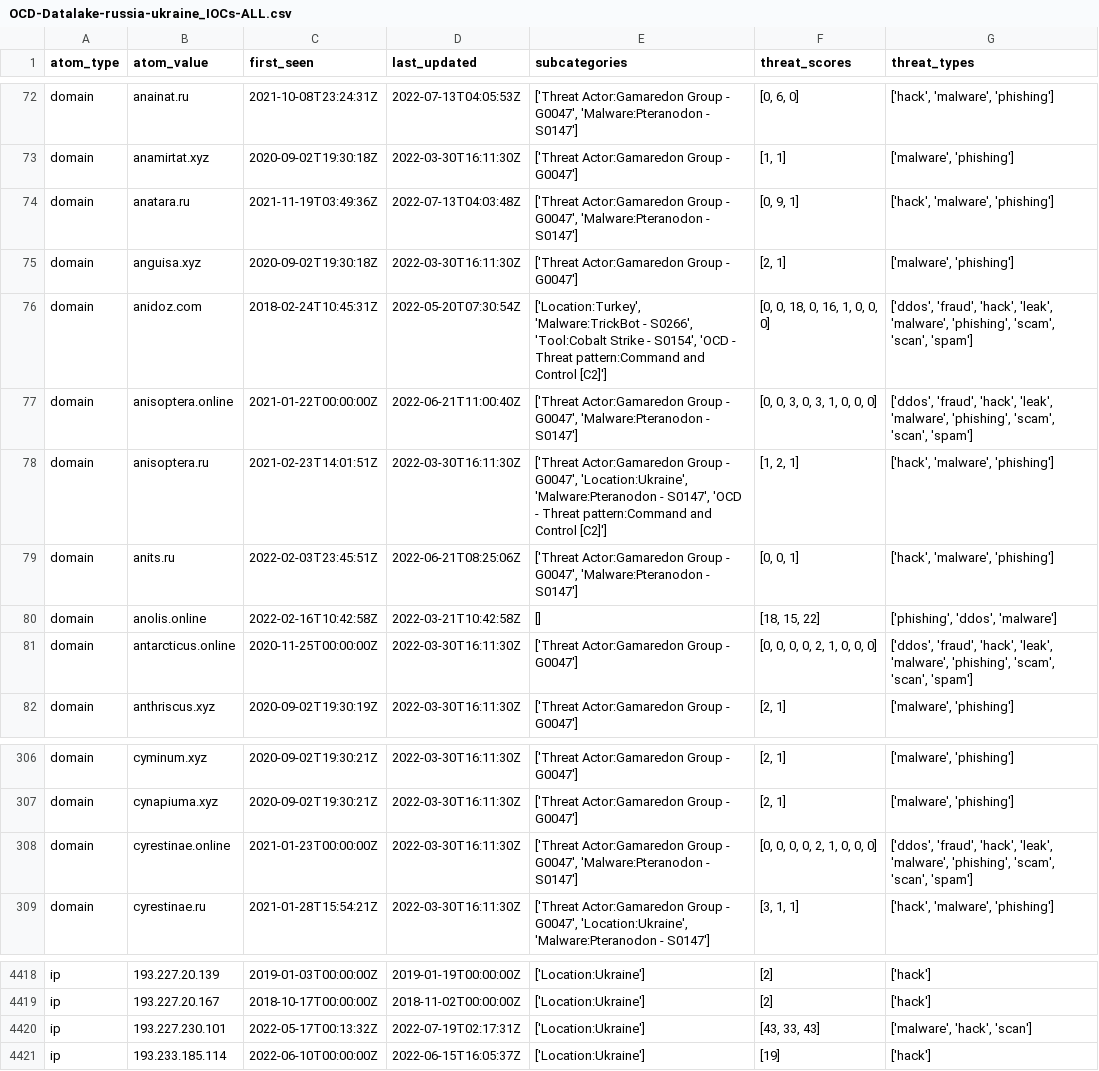
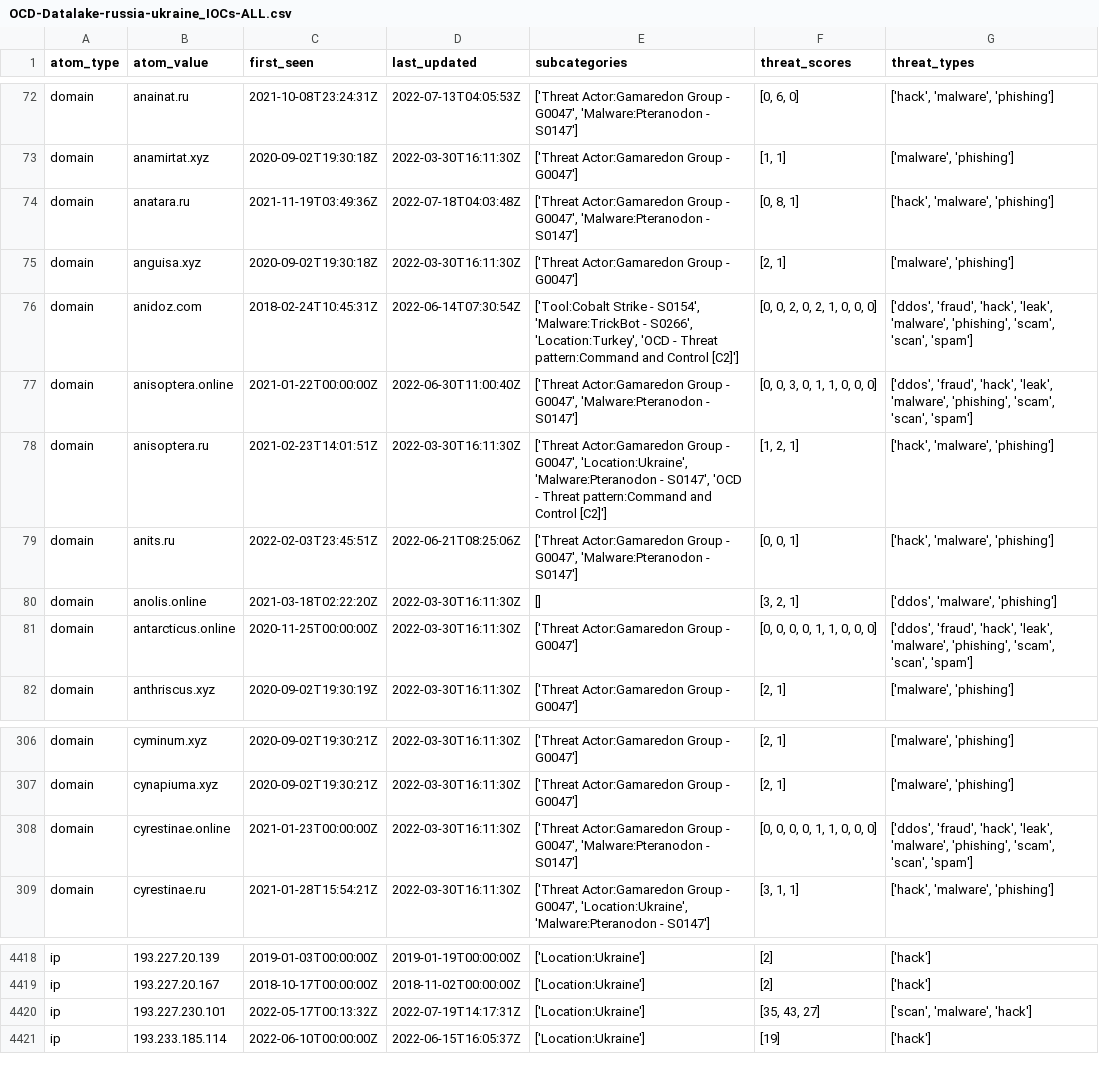
Before and after one commit to Orange-Cyberdefense/russia-ukraine_IOCs, a CSV file: OCD-Datalake-russia-ukraine_IOCs-ALL.csv, drawn as a sheet; only a part is shown, gaps mark what is left out.

Commit message:
Automatic iocs update 2022-07-19-16:56:45

```diff
--- a/OCD-Datalake-russia-ukraine_IOCs-ALL.csv
+++ b/OCD-Datalake-russia-ukraine_IOCs-ALL.csv
@@ -73,10 +73,10 @@ domain,anainat.ru,2021-10-08T23:24:31Z,2022-07-13T04:05:53Z,"['Threat Actor:Gama
 domain,anamirtat.xyz,2020-09-02T19:30:18Z,2022-03-30T16:11:30Z,['Threat Actor:Gamaredon Group - G0047'],"[1, 1]","['malware', 'phishing']"
-domain,anatara.ru,2021-11-19T03:49:36Z,2022-07-13T04:03:48Z,"['Threat Actor:Gamaredon Group - G0047', 'Malware:Pteranodon - S0147']","[0, 9, 1]","['hack', 'malware', 'phishing']"
+domain,anatara.ru,2021-11-19T03:49:36Z,2022-07-18T04:03:48Z,"['Threat Actor:Gamaredon Group - G0047', 'Malware:Pteranodon - S0147']","[0, 8, 1]","['hack', 'malware', 'phishing']"
 domain,anguisa.xyz,2020-09-02T19:30:18Z,2022-03-30T16:11:30Z,['Threat Actor:Gamaredon Group - G0047'],"[2, 1]","['malware', 'phishing']"
-domain,anidoz.com,2018-02-24T10:45:31Z,2022-05-20T07:30:54Z,"['Location:Turkey', 'Malware:TrickBot - S0266', 'Tool:Cobalt Strike - S0154', 'OCD - Threat pattern:Command and Control [C2]']","[0, 0, 18, 0, 16, 1, 0, 0, 0]","['ddos', 'fraud', 'hack', 'leak', 'malware', 'phishing', 'scam', 'scan', 'spam']"
-domain,anisoptera.online,2021-01-22T00:00:00Z,2022-06-21T11:00:40Z,"['Threat Actor:Gamaredon Group - G0047', 'Malware:Pteranodon - S0147']","[0, 0, 3, 0, 3, 1, 0, 0, 0]","['ddos', 'fraud', 'hack', 'leak', 'malware', 'phishing', 'scam', 'scan', 'spam']"
+domain,anidoz.com,2018-02-24T10:45:31Z,2022-06-14T07:30:54Z,"['Tool:Cobalt Strike - S0154', 'Malware:TrickBot - S0266', 'Location:Turkey', 'OCD - Threat pattern:Command and Control [C2]']","[0, 0, 2, 0, 2, 1, 0, 0, 0]","['ddos', 'fraud', 'hack', 'leak', 'malware', 'phishing', 'scam', 'scan', 'spam']"
+domain,anisoptera.online,2021-01-22T00:00:00Z,2022-06-30T11:00:40Z,"['Threat Actor:Gamaredon Group - G0047', 'Malware:Pteranodon - S0147']","[0, 0, 3, 0, 1, 1, 0, 0, 0]","['ddos', 'fraud', 'hack', 'leak', 'malware', 'phishing', 'scam', 'scan', 'spam']"
 domain,anisoptera.ru,2021-02-23T14:01:51Z,2022-03-30T16:11:30Z,"['Threat Actor:Gamaredon Group - G0047', 'Location:Ukraine', 'Malware:Pteranodon - S0147', 'OCD - Threat pattern:Command and Control [C2]']","[1, 2, 1]","['hack', 'malware', 'phishing']"
 domain,anits.ru,2022-02-03T23:45:51Z,2022-06-21T08:25:06Z,"['Threat Actor:Gamaredon Group - G0047', 'Malware:Pteranodon - S0147']","[0, 0, 1]","['hack', 'malware', 'phishing']"
-domain,anolis.online,2022-02-16T10:42:58Z,2022-03-21T10:42:58Z,[],"[18, 15, 22]","['phishing', 'ddos', 'malware']"
-domain,antarcticus.online,2020-11-25T00:00:00Z,2022-03-30T16:11:30Z,['Threat Actor:Gamaredon Group - G0047'],"[0, 0, 0, 0, 2, 1, 0, 0, 0]","['ddos', 'fraud', 'hack', 'leak', 'malware', 'phishing', 'scam', 'scan', 'spam']"
+domain,anolis.online,2021-03-18T02:22:20Z,2022-03-30T16:11:30Z,[],"[3, 2, 1]","['ddos', 'malware', 'phishing']"
+domain,antarcticus.online,2020-11-25T00:00:00Z,2022-03-30T16:11:30Z,['Threat Actor:Gamaredon Group - G0047'],"[0, 0, 0, 0, 1, 1, 0, 0, 0]","['ddos', 'fraud', 'hack', 'leak', 'malware', 'phishing', 'scam', 'scan', 'spam']"
 domain,anthriscus.xyz,2020-09-02T19:30:19Z,2022-03-30T16:11:30Z,['Threat Actor:Gamaredon Group - G0047'],"[2, 1]","['malware', 'phishing']"
@@ -307,3 +307,3 @@ domain,cyminum.xyz,2020-09-02T19:30:21Z,2022-03-30T16:11:30Z,['Threat Actor:Gama
 domain,cynapiuma.xyz,2020-09-02T19:30:21Z,2022-03-30T16:11:30Z,['Threat Actor:Gamaredon Group - G0047'],"[2, 1]","['malware', 'phishing']"
-domain,cyrestinae.online,2021-01-23T00:00:00Z,2022-03-30T16:11:30Z,"['Threat Actor:Gamaredon Group - G0047', 'Malware:Pteranodon - S0147']","[0, 0, 0, 0, 2, 1, 0, 0, 0]","['ddos', 'fraud', 'hack', 'leak', 'malware', 'phishing', 'scam', 'scan', 'spam']"
+domain,cyrestinae.online,2021-01-23T00:00:00Z,2022-03-30T16:11:30Z,"['Threat Actor:Gamaredon Group - G0047', 'Malware:Pteranodon - S0147']","[0, 0, 0, 0, 1, 1, 0, 0, 0]","['ddos', 'fraud', 'hack', 'leak', 'malware', 'phishing', 'scam', 'scan', 'spam']"
 domain,cyrestinae.ru,2021-01-28T15:54:21Z,2022-03-30T16:11:30Z,"['Threat Actor:Gamaredon Group - G0047', 'Location:Ukraine', 'Malware:Pteranodon - S0147']","[3, 1, 1]","['hack', 'malware', 'phishing']"
@@ -4419,3 +4419,3 @@ ip,193.227.20.139,2019-01-03T00:00:00Z,2019-01-19T00:00:00Z,['Location:Ukraine']
 ip,193.227.20.167,2018-10-17T00:00:00Z,2018-11-02T00:00:00Z,['Location:Ukraine'],[2],['hack']
-ip,193.227.230.101,2022-05-17T00:13:32Z,2022-07-19T02:17:31Z,['Location:Ukraine'],"[43, 33, 43]","['malware', 'hack', 'scan']"
+ip,193.227.230.101,2022-05-17T00:13:32Z,2022-07-19T14:17:31Z,['Location:Ukraine'],"[35, 43, 27]","['scan', 'malware', 'hack']"
 ip,193.233.185.114,2022-06-10T00:00:00Z,2022-06-15T16:05:37Z,['Location:Ukraine'],[19],['hack']
```
